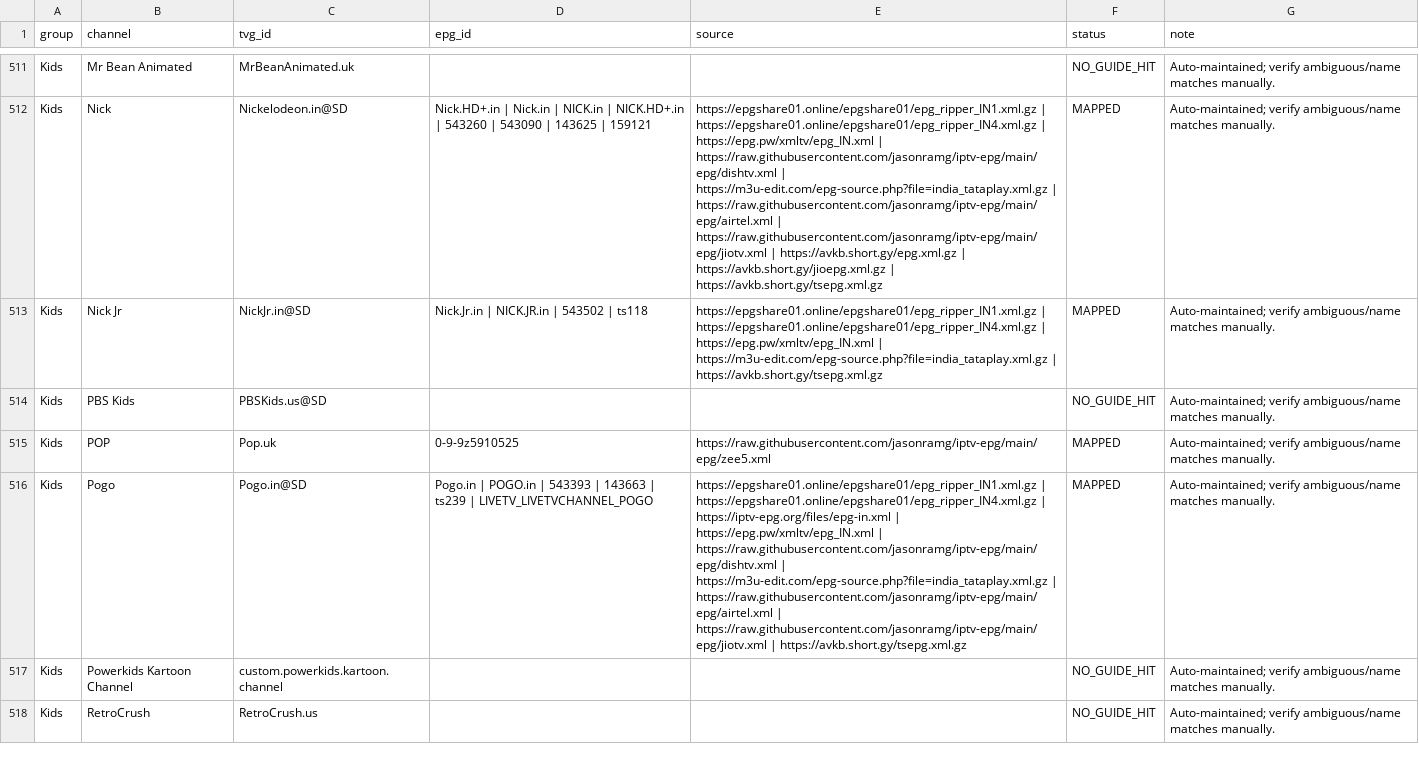
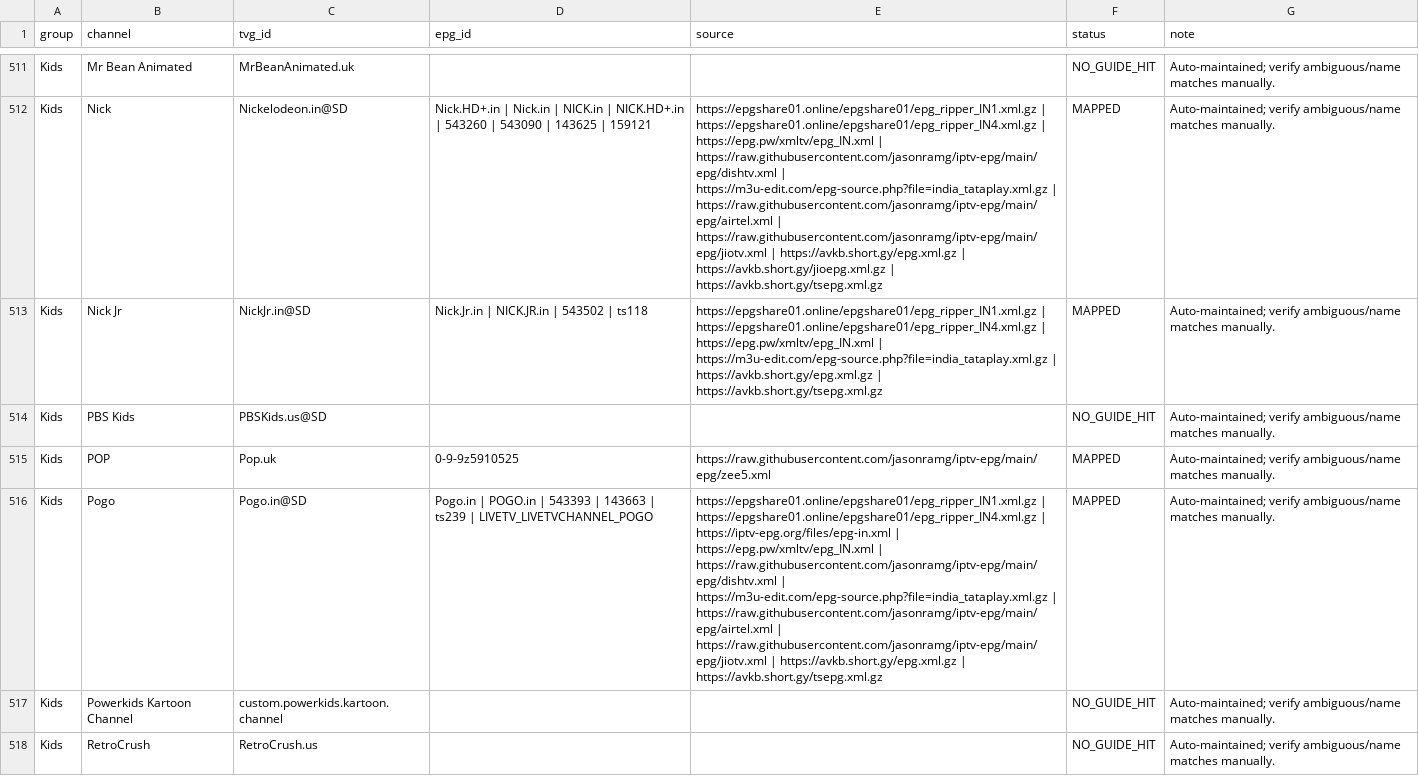
Before and after one commit to saeidrahmanbd/BDIX-IPTV, a CSV file: reports/epg-india-channel-mapping.csv, drawn as a sheet; only a part is shown, gaps mark what is left out; the diff covers the shown part only; the diff names each change by its address in the sheet, - before the commit and + after, or states it on an @@ line.

```diff
--- a/reports/epg-india-channel-mapping.csv
+++ b/reports/epg-india-channel-mapping.csv
-E513 (source): …https://m3u-edit.com/epg-source.php?file=india_tataplay.xml.gz | https://avkb.short.gy/tsepg.xml.gz
+E513 (source): …https://m3u-edit.com/epg-source.php?file=india_tataplay.xml.gz | https://avkb.short.gy/epg.xml.gz | https://avkb.short.gy/tsepg.xml.gz
-E516 (source): …https://raw.githubusercontent.com/jasonramg/iptv-epg/main/epg/jiotv.xml | https://avkb.short.gy/tsepg.xml.gz
+E516 (source): …https://raw.githubusercontent.com/jasonramg/iptv-epg/main/epg/jiotv.xml | https://avkb.short.gy/epg.xml.gz | https://avkb.short.gy/tsepg.xml.gz
```
Also changed, not shown: 48 edited cells elsewhere in this file, 14 other files.
